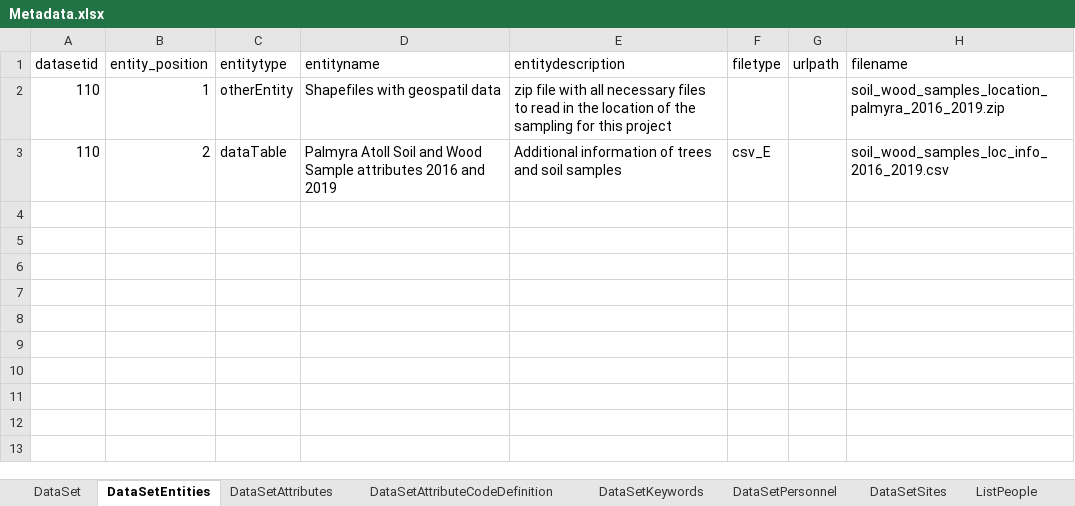
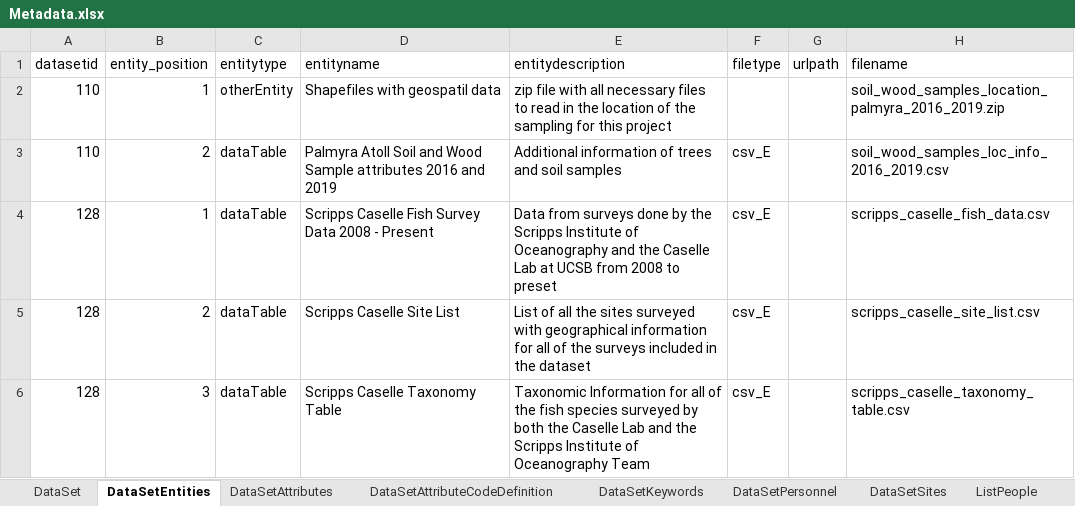
Before and after one commit to padl-project/scripps_caselle_fish_data, an Excel workbook: 4.project.128/Metadata.xlsx, sheet DataSetEntities, drawn as a sheet; values as stored, in another font and other column widths than the file's, no borders; the diff names each change by its address in the sheet, - before the commit and + after, or states it on an @@ line.

```diff
--- a/4.project.128/Metadata.xlsx (sheet DataSetEntities)
+++ b/4.project.128/Metadata.xlsx (sheet DataSetEntities)
+row 4: 128 | 1 | dataTable | Scripps Caselle Fish Survey Data 2008 - Present | Data from surveys done by the Scripps Institute of Oceanography and the Caselle Lab at UCSB from 2008 to preset | csv_E |  | scripps_caselle_fish_data.csv
+row 5: 128 | 2 | dataTable | Scripps Caselle Site List | List of all the sites surveyed with geographical information for all of the surveys included in the dataset | csv_E |  | scripps_caselle_site_list.csv
+row 6: 128 | 3 | dataTable | Scripps Caselle Taxonomy Table | Taxonomic Information for all of the fish species surveyed by both the Caselle Lab and the Scripps Institute of Oceanography Team | csv_E |  | scripps_caselle_taxonomy_table.csv
```
Also changed, not shown: sheet DataSetAttributes, sheet DataSetAttributeCodeDefinition, sheet ListPeople, sheet DataSetPersonnel, sheet DataSet, sheet DataSetKeywords, 1 more sheet, 5 other files.
